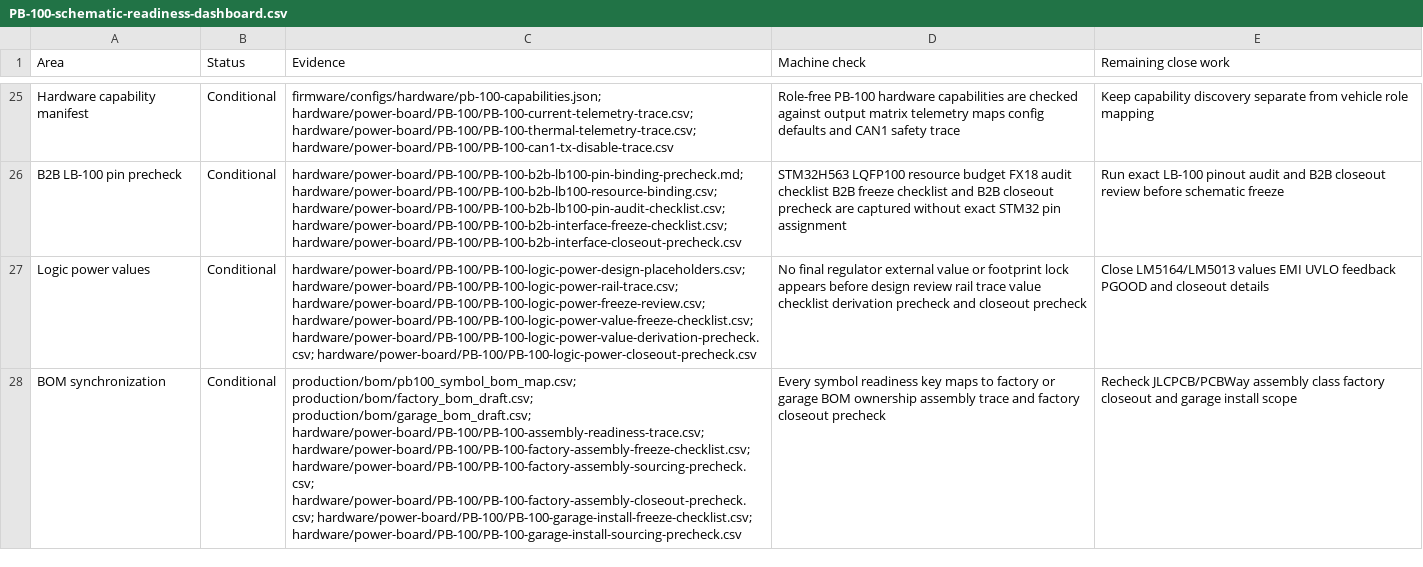
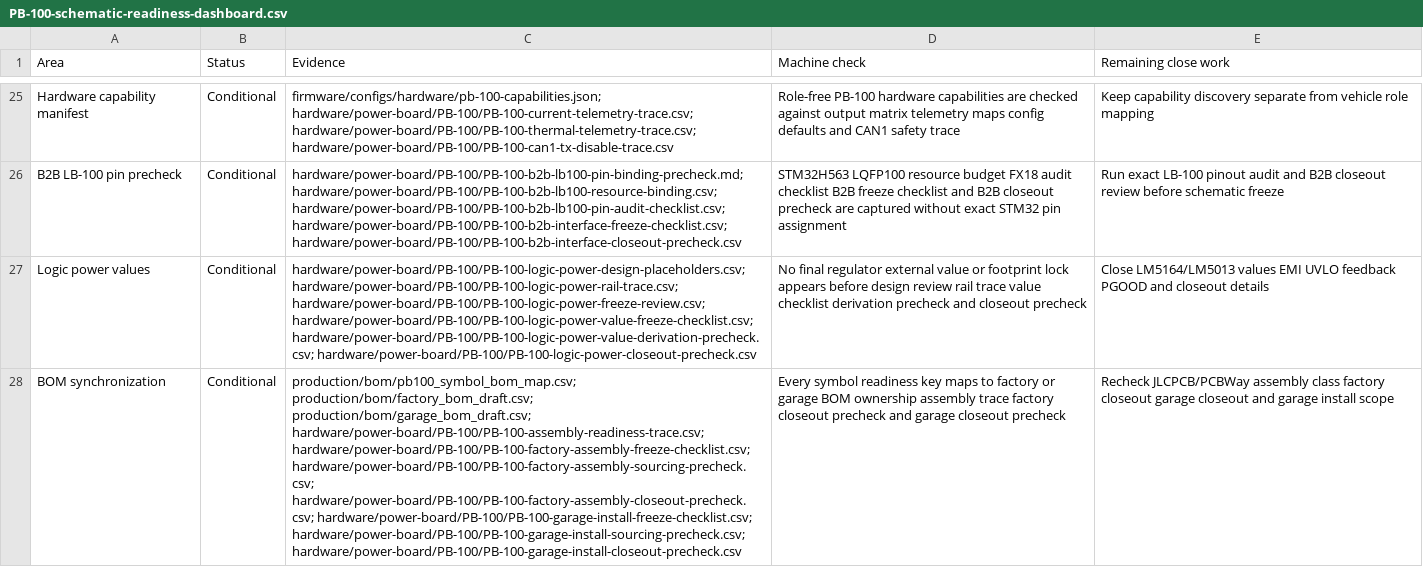
Before and after one commit to avlyubimov/svc-platform, a CSV file: hardware/power-board/PB-100/PB-100-schematic-readiness-dashboard.csv, drawn as a sheet; only a part is shown, gaps mark what is left out; the diff covers the shown part only; the diff names each change by its address in the sheet, - before the commit and + after, or states it on an @@ line.

Commit message:
Add PB-100 garage install closeout precheck

```diff
--- a/hardware/power-board/PB-100/PB-100-schematic-readiness-dashboard.csv
+++ b/hardware/power-board/PB-100/PB-100-schematic-readiness-dashboard.csv
-C28 (Evidence): …hardware/power-board/PB-100/PB-100-factory-assembly-closeout-precheck.csv; hardware/power-board/PB-100/PB-100-garage-install-freeze-checklist.csv; hardware/power-board/PB-100/PB-100-garage-install-sourcing-precheck.csv
+C28 (Evidence): …hardware/power-board/PB-100/PB-100-factory-assembly-closeout-precheck.csv; hardware/power-board/PB-100/PB-100-garage-install-freeze-checklist.csv; hardware/power-board/PB-100/PB-100-garage-install-sourcing-precheck.csv; hardware/power-board/PB-100/PB-100-garage-install-closeout-precheck.csv
-D28 (Machine check): …assembly trace and factory closeout precheck
+D28 (Machine check): …assembly trace factory closeout precheck and garage closeout precheck
-E28 (Remaining close work): …factory closeout and garage…
+E28 (Remaining close work): …factory closeout garage closeout and garage…
```
Also changed, not shown: 3 edited cells elsewhere in this file, hardware/power-board/PB-100/PB-100-board-release-blocker-register.csv, hardware/power-board/PB-100/PB-100-review-release-manifest.csv, 10 other files.
